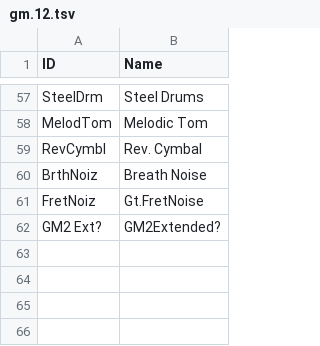
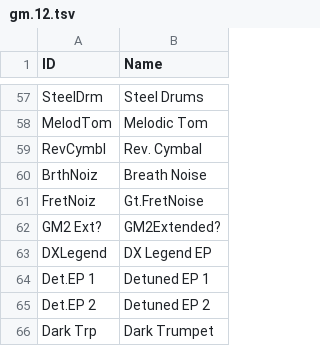
Before and after one commit to ltgcgo/octavia, a TSV file: data/map/gm.12.tsv, drawn as a sheet; only a part is shown, gaps mark what is left out.

```diff
--- a/data/map/gm.12.tsv
+++ b/data/map/gm.12.tsv
@@ -62 +62,5 @@ FretNoiz	Gt.FretNoise
 GM2 Ext?	GM2Extended?
+DXLegend	DX Legend EP
+Det.EP 1	Detuned EP 1
+Det.EP 2	Detuned EP 2
+Dark Trp	Dark Trumpet
```
Also changed, not shown: data/bank/gs.prop.tsv, data/map/gs.24.tsv, 19 other files.
